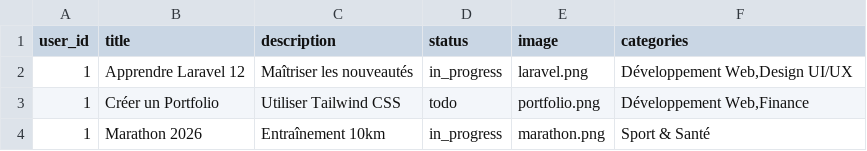
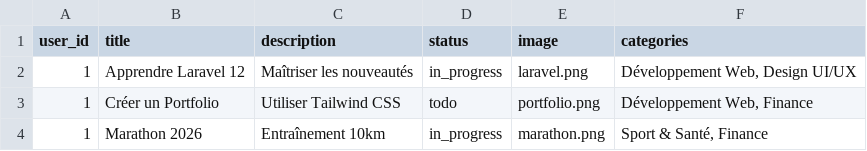
Before and after one commit to abdelhaymallouli/Goals-Tracker, a CSV file: goals-app/database/seeders/csv/goals.csv, drawn as a sheet.

Commit message:
edit in csv

```diff
--- a/goals-app/database/seeders/csv/goals.csv
+++ b/goals-app/database/seeders/csv/goals.csv
@@ -1,4 +1,4 @@
 user_id,title,description,status,image,categories
-1,Apprendre Laravel 12,Maîtriser les nouveautés,in_progress,laravel.png,"Développement Web,Design UI/UX"
-1,Créer un Portfolio,Utiliser Tailwind CSS,todo,portfolio.png,"Développement Web,Finance"
-1,Marathon 2026,Entraînement 10km,in_progress,marathon.png,"Sport & Santé"
+1,Apprendre Laravel 12,Maîtriser les nouveautés,in_progress,laravel.png,"Développement Web, Design UI/UX"
+1,Créer un Portfolio,Utiliser Tailwind CSS,todo,portfolio.png,"Développement Web, Finance"
+1,Marathon 2026,Entraînement 10km,in_progress,marathon.png,"Sport & Santé, Finance"
```
